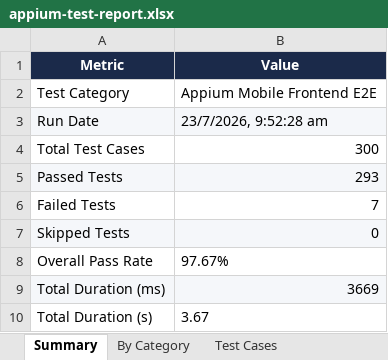
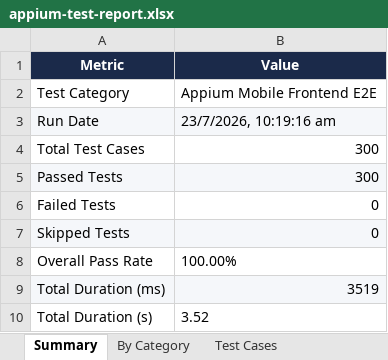
Before and after one commit to Vahini17/Studyvoice_ai, an Excel workbook: appium-tests/reports/appium-test-report.xlsx, sheet Summary, drawn as a sheet; values as stored, in another font and other column widths than the file's, no borders; the diff names each change by its address in the sheet, - before the commit and + after, or states it on an @@ line.

```diff
--- a/appium-tests/reports/appium-test-report.xlsx (sheet Summary)
+++ b/appium-tests/reports/appium-test-report.xlsx (sheet Summary)
-B3 (Value): 23/7/2026, 9:52:28 am
+B3 (Value): 23/7/2026, 10:19:16 am
-B5 (Value): 293
+B5 (Value): 300
-B6 (Value): 7
+B6 (Value): 0
-B8 (Value): 97.67%
+B8 (Value): 100.00%
-B9 (Value): 3669
+B9 (Value): 3519
-B10 (Value): 3.67
+B10 (Value): 3.52
```
Also changed, not shown: sheet Test Cases, sheet By Category, BrainBattleAppium/reports/app-load-test-report.xlsx, 7 other files.
